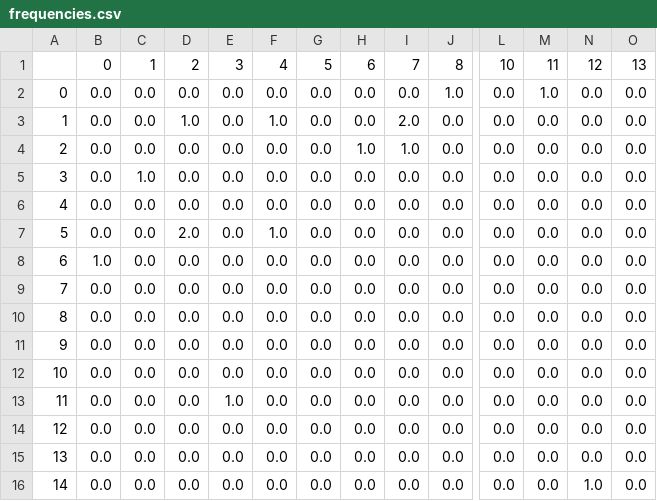
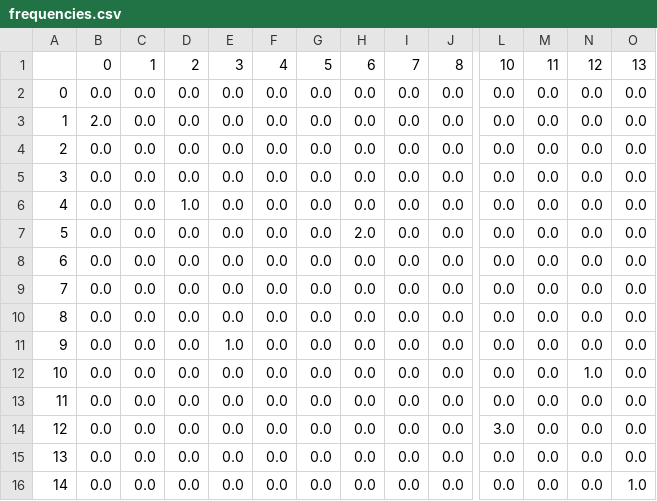
Before and after one commit to AlejandroRios/MDOAirB_PhD, a CSV file: framework/Database/Network/frequencies.csv, drawn as a sheet; only a part is shown, gaps mark what is left out; the diff names each change by its address in the sheet, - before the commit and + after, or states it on an @@ line.

```diff
--- a/framework/Database/Network/frequencies.csv
+++ b/framework/Database/Network/frequencies.csv
-J2: 1.0
+J2: 0.0
-M2: 1.0
+M2: 0.0
-B3: 0.0
+B3: 2.0
-D3: 1.0
+D3: 0.0
-F3: 1.0
+F3: 0.0
-I3: 2.0
+I3: 0.0
-H4: 1.0
+H4: 0.0
-I4: 1.0
+I4: 0.0
-C5: 1.0
+C5: 0.0
-D6: 0.0
+D6: 1.0
-D7: 2.0
+D7: 0.0
-F7: 1.0
+F7: 0.0
-H7: 0.0
+H7: 2.0
-B8: 1.0
+B8: 0.0
-E11: 0.0
+E11: 1.0
-N12: 0.0
+N12: 1.0
-E13: 1.0
+E13: 0.0
-L14: 0.0
+L14: 3.0
-N16: 1.0
+N16: 0.0
-O16: 0.0
+O16: 1.0
```
Also changed, not shown: 11 other files.
